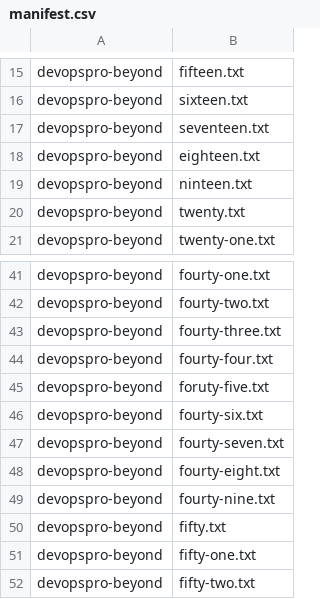
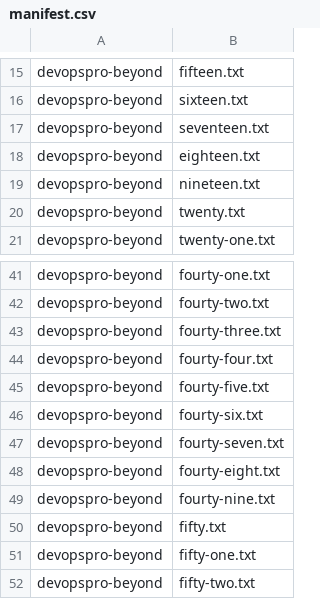
Before and after one commit to PacktPublishing/AWS-Certified-DevOps-Engineer-Professional-Certification-and-Beyond, a CSV file: Chapter-4/batch/manifest.csv, drawn as a sheet; only a part is shown, gaps mark what is left out.

Commit message:
fix file paths typos for s3 batch operation example in chapter 04
During operation 5 out of 38 files in manifest.csv didn't exist which prevented the job from running with 100% success.

```diff
--- a/Chapter-4/batch/manifest.csv
+++ b/Chapter-4/batch/manifest.csv
@@ -18,3 +18,3 @@ devopspro-beyond,seventeen.txt
 devopspro-beyond,eighteen.txt
-devopspro-beyond,ninteen.txt
+devopspro-beyond,nineteen.txt
 devopspro-beyond,twenty.txt
@@ -44,3 +44,3 @@ devopspro-beyond,fourty-three.txt
 devopspro-beyond,fourty-four.txt
-devopspro-beyond,foruty-five.txt
+devopspro-beyond,fourty-five.txt
 devopspro-beyond,fourty-six.txt
```
Also changed, not shown: 10 other files.
